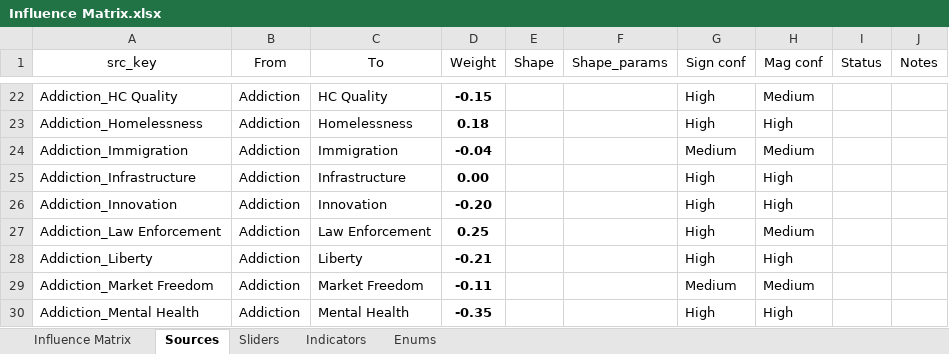
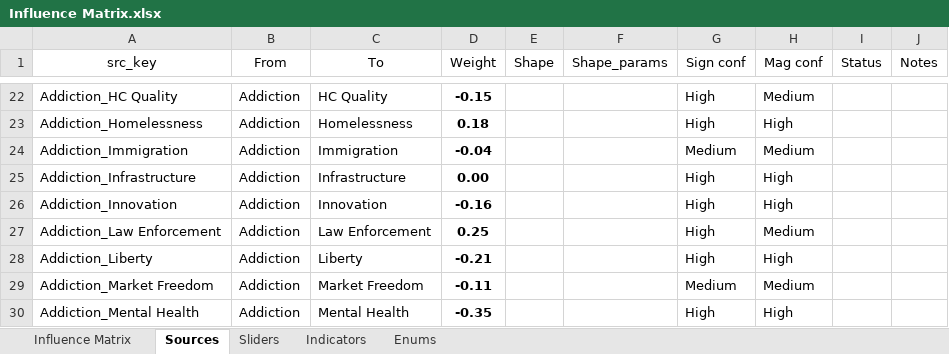
Before and after one commit to thesoundofcolor/society-v1, an Excel workbook: data/Influence_Matrix/Influence Matrix.xlsx, sheet Sources, drawn as a sheet; only a part is shown, gaps mark what is left out; values as stored, in another font and other column widths than the file's, no borders; table styles not drawn; the diff names each change by its address in the sheet, - before the commit and + after, or states it on an @@ line.

Commit message:
Added add_inn research/notes.txt/links.txt

```diff
--- a/data/Influence_Matrix/Influence Matrix.xlsx (sheet Sources)
+++ b/data/Influence_Matrix/Influence Matrix.xlsx (sheet Sources)
-D26 (Weight): -0.20
+D26 (Weight): -0.16
```
Also changed, not shown: sheet Influence Matrix, 9 other files.
